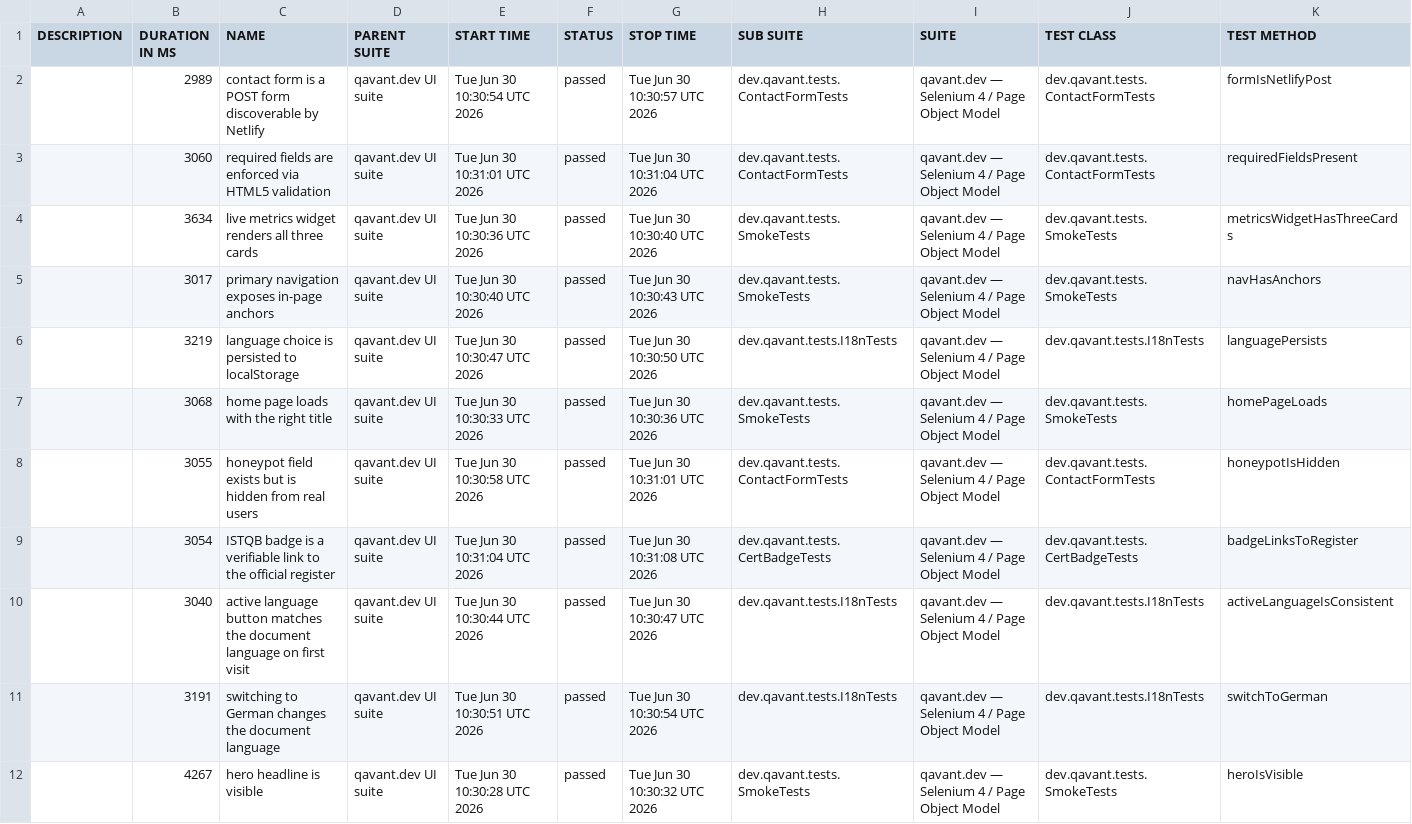
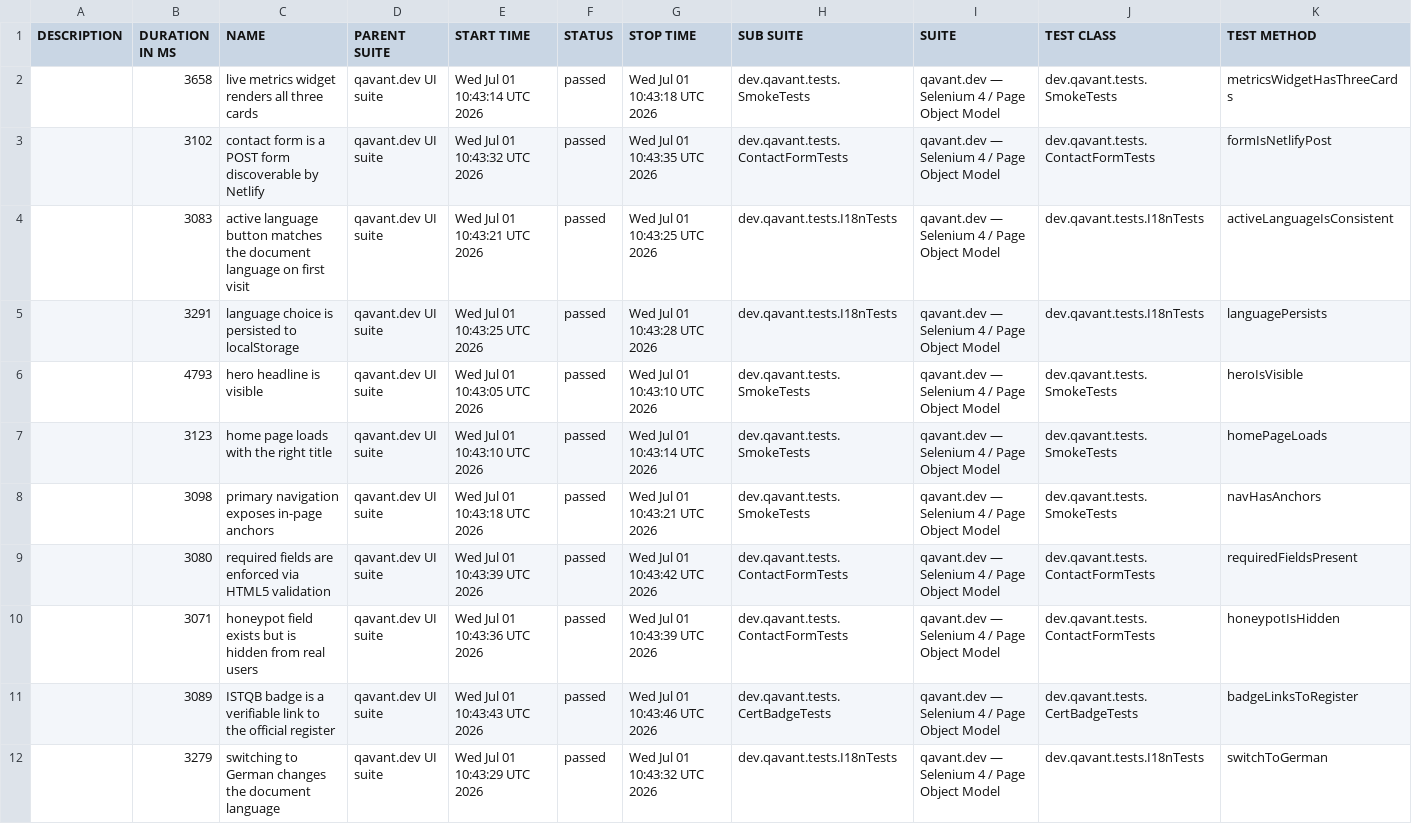
Before and after one commit to peterolah-qa/qavant-selenium, a CSV file: data/suites.csv, drawn as a sheet; removed rows and columns are numbered as before the commit, all else as after; the diff names each change by its address in the sheet, - before the commit and + after, or states it on an @@ line.

```diff
--- a/data/suites.csv
+++ b/data/suites.csv
+row 2:  | 3658 | live metrics widget renders all three cards | qavant.dev UI suite | Wed Jul 01 10:43:14 UTC 2026 | passed | Wed Jul 01 10:43:18 UTC 2026 | dev.qavant.tests.SmokeTests | qavant.dev — Selenium 4 / Page Object Model | dev.qavant.tests.SmokeTests | metricsWidgetHasThreeCards
-B3 (DURATION IN MS): 2989
+B3 (DURATION IN MS): 3102
-E3 (START TIME): Tue Jun 30 10:30:54 UTC 2026
+E3 (START TIME): Wed Jul 01 10:43:32 UTC 2026
-G3 (STOP TIME): Tue Jun 30 10:30:57 UTC 2026
+G3 (STOP TIME): Wed Jul 01 10:43:35 UTC 2026
-row 3:  | 3060 | required fields are enforced via HTML5 validation | qavant.dev UI suite | Tue Jun 30 10:31:01 UTC 2026 | passed | Tue Jun 30 10:31:04 UTC 2026 | dev.qavant.tests.ContactFormTests | qavant.dev — Selenium 4 / Page Object Model | dev.qavant.tests.ContactFormTests | requiredFieldsPresent
-B4 (DURATION IN MS): 3634
+B4 (DURATION IN MS): 3083
-C4 (NAME): live metrics widget renders all three cards
+C4 (NAME): active language button matches the document language on first visit
-E4 (START TIME): Tue Jun 30 10:30:36 UTC 2026
+E4 (START TIME): Wed Jul 01 10:43:21 UTC 2026
-G4 (STOP TIME): Tue Jun 30 10:30:40 UTC 2026
+G4 (STOP TIME): Wed Jul 01 10:43:25 UTC 2026
-H4 (SUB SUITE): dev.qavant.tests.SmokeTests
+H4 (SUB SUITE): dev.qavant.tests.I18nTests
-J4 (TEST CLASS): dev.qavant.tests.SmokeTests
+J4 (TEST CLASS): dev.qavant.tests.I18nTests
-K4 (TEST METHOD): metricsWidgetHasThreeCards
+K4 (TEST METHOD): activeLanguageIsConsistent
-row 5:  | 3017 | primary navigation exposes in-page anchors | qavant.dev UI suite | Tue Jun 30 10:30:40 UTC 2026 | passed | Tue Jun 30 10:30:43 UTC 2026 | dev.qavant.tests.SmokeTests | qavant.dev — Selenium 4 / Page Object Model | dev.qavant.tests.SmokeTests | navHasAnchors
-B5 (DURATION IN MS): 3219
+B5 (DURATION IN MS): 3291
-E5 (START TIME): Tue Jun 30 10:30:47 UTC 2026
+E5 (START TIME): Wed Jul 01 10:43:25 UTC 2026
-G5 (STOP TIME): Tue Jun 30 10:30:50 UTC 2026
+G5 (STOP TIME): Wed Jul 01 10:43:28 UTC 2026
+row 6:  | 4793 | hero headline is visible | qavant.dev UI suite | Wed Jul 01 10:43:05 UTC 2026 | passed | Wed Jul 01 10:43:10 UTC 2026 | dev.qavant.tests.SmokeTests | qavant.dev — Selenium 4 / Page Object Model | dev.qavant.tests.SmokeTests | heroIsVisible
-B7 (DURATION IN MS): 3068
+B7 (DURATION IN MS): 3123
-E7 (START TIME): Tue Jun 30 10:30:33 UTC 2026
+E7 (START TIME): Wed Jul 01 10:43:10 UTC 2026
-G7 (STOP TIME): Tue Jun 30 10:30:36 UTC 2026
+G7 (STOP TIME): Wed Jul 01 10:43:14 UTC 2026
+row 8:  | 3098 | primary navigation exposes in-page anchors | qavant.dev UI suite | Wed Jul 01 10:43:18 UTC 2026 | passed | Wed Jul 01 10:43:21 UTC 2026 | dev.qavant.tests.SmokeTests | qavant.dev — Selenium 4 / Page Object Model | dev.qavant.tests.SmokeTests | navHasAnchors
+row 9:  | 3080 | required fields are enforced via HTML5 validation | qavant.dev UI suite | Wed Jul 01 10:43:39 UTC 2026 | passed | Wed Jul 01 10:43:42 UTC 2026 | dev.qavant.tests.ContactFormTests | qavant.dev — Selenium 4 / Page Object Model | dev.qavant.tests.ContactFormTests | requiredFieldsPresent
-B10 (DURATION IN MS): 3055
+B10 (DURATION IN MS): 3071
-E10 (START TIME): Tue Jun 30 10:30:58 UTC 2026
+E10 (START TIME): Wed Jul 01 10:43:36 UTC 2026
-G10 (STOP TIME): Tue Jun 30 10:31:01 UTC 2026
+G10 (STOP TIME): Wed Jul 01 10:43:39 UTC 2026
-B11 (DURATION IN MS): 3054
+B11 (DURATION IN MS): 3089
-E11 (START TIME): Tue Jun 30 10:31:04 UTC 2026
+E11 (START TIME): Wed Jul 01 10:43:43 UTC 2026
-G11 (STOP TIME): Tue Jun 30 10:31:08 UTC 2026
+G11 (STOP TIME): Wed Jul 01 10:43:46 UTC 2026
-row 10:  | 3040 | active language button matches the document language on first visit | qavant.dev UI suite | Tue Jun 30 10:30:44 UTC 2026 | passed | Tue Jun 30 10:30:47 UTC 2026 | dev.qavant.tests.I18nTests | qavant.dev — Selenium 4 / Page Object Model | dev.qavant.tests.I18nTests | activeLanguageIsConsistent
-B12 (DURATION IN MS): 3191
+B12 (DURATION IN MS): 3279
-E12 (START TIME): Tue Jun 30 10:30:51 UTC 2026
+E12 (START TIME): Wed Jul 01 10:43:29 UTC 2026
-G12 (STOP TIME): Tue Jun 30 10:30:54 UTC 2026
+G12 (STOP TIME): Wed Jul 01 10:43:32 UTC 2026
-row 12:  | 4267 | hero headline is visible | qavant.dev UI suite | Tue Jun 30 10:30:28 UTC 2026 | passed | Tue Jun 30 10:30:32 UTC 2026 | dev.qavant.tests.SmokeTests | qavant.dev — Selenium 4 / Page Object Model | dev.qavant.tests.SmokeTests | heroIsVisible
```
Also changed, not shown: 36 other files.
